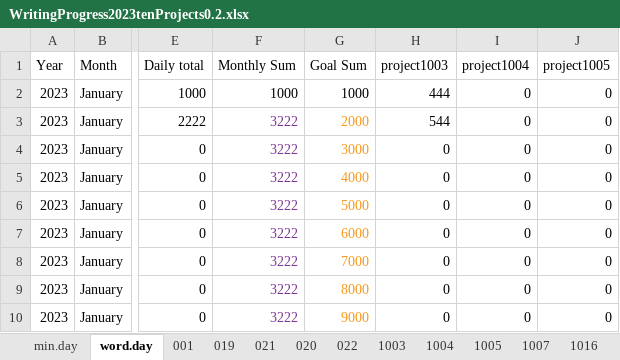
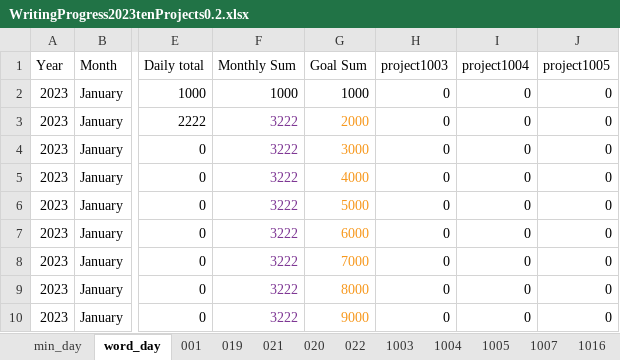
Before and after one commit to MooersLab/writingProgess2023, an Excel workbook: WritingProgress2023tenProjects0.2.xlsx, sheet word_day, drawn as a sheet; only a part is shown, gaps mark what is left out; values as stored, in another font and other column widths than the file's, no borders; charts and pictures not drawn; the diff names each change by its address in the sheet, - before the commit and + after, or states it on an @@ line.

Commit message:
Updated the dates on the project pages.

```diff
--- a/WritingProgress2023tenProjects0.2.xlsx (sheet word_day)
+++ b/WritingProgress2023tenProjects0.2.xlsx (sheet word_day)
-sheet tab: min.day
+sheet tab: min_day
-sheet tab: word.day
+sheet tab: word_day
-H2 (project1003): 444
+H2 (project1003): 0
-H3 (project1003): 544
+H3 (project1003): 0
```
Also changed, not shown: sheet 021, sheet 001, sheet 1003, sheet 019, sheet 1016, sheet 020, 5 more sheets, charts or pictures.
